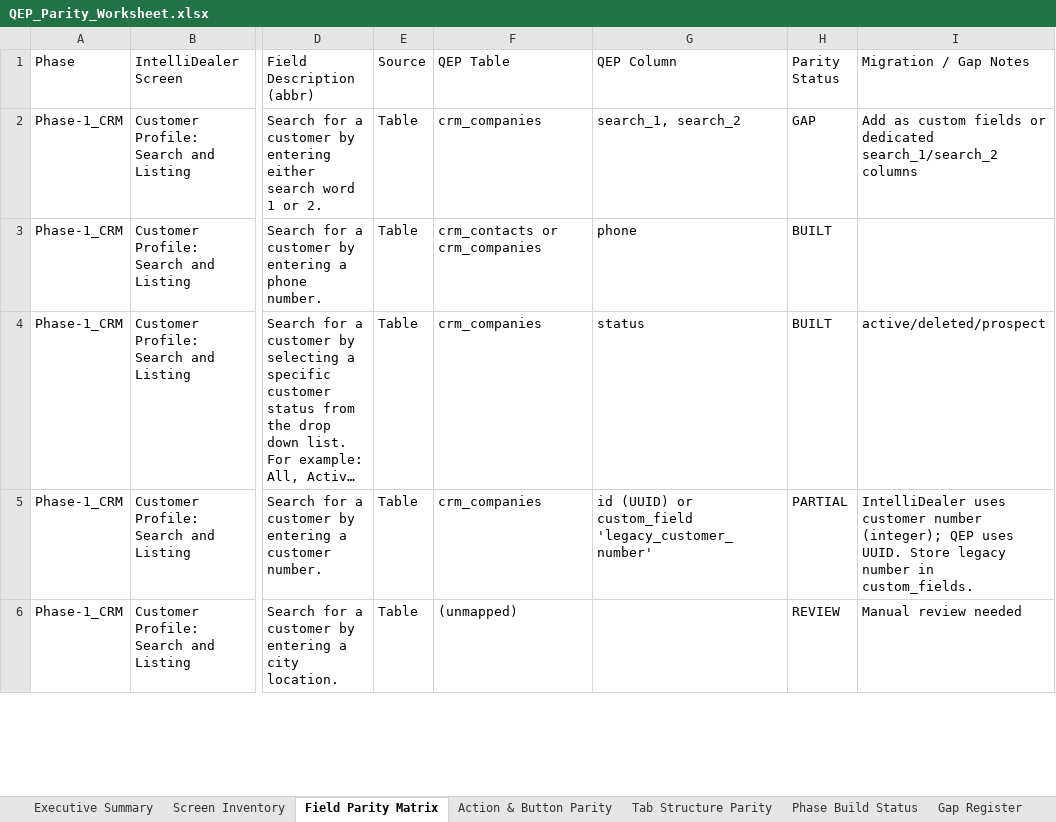
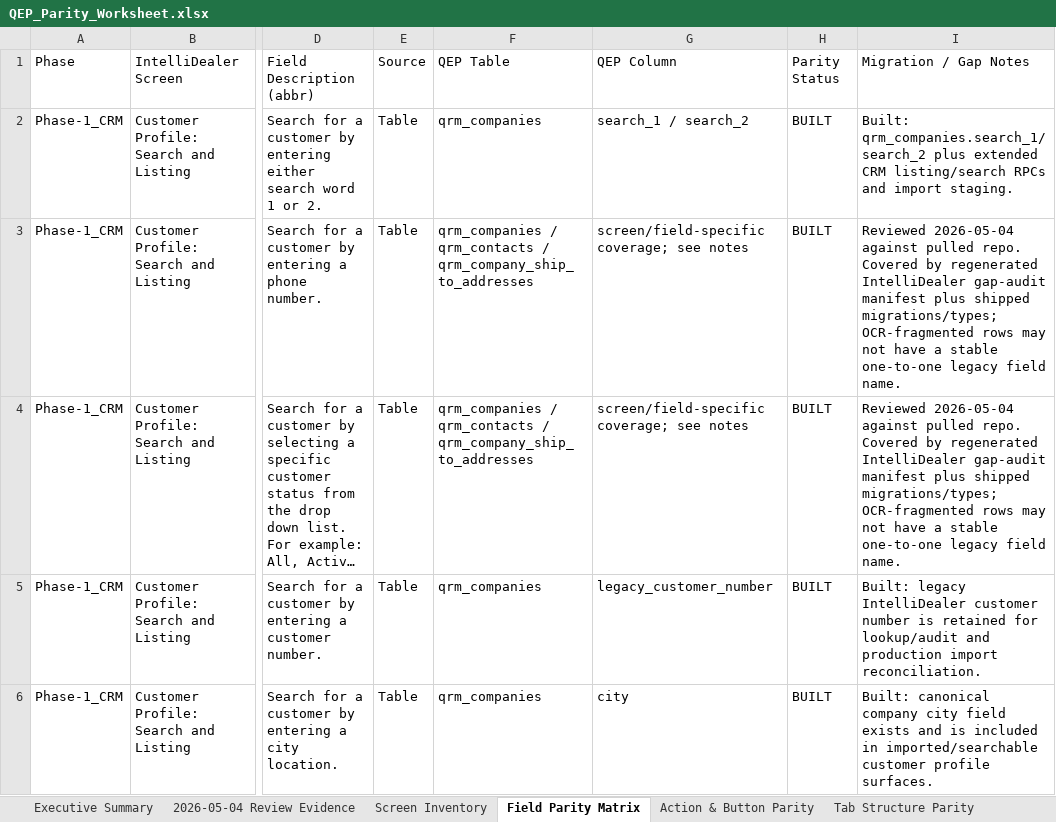
Before and after one commit to lewis4x4/qep, an Excel workbook: docs/IntelliDealer/_Manifests/QEP_Parity_Worksheet.xlsx, sheet Field Parity Matrix, drawn as a sheet; only a part is shown, gaps mark what is left out; long unchanged cells end in …; values as stored, in another font and other column widths than the file's, no cell formats; the diff covers the shown part only; the diff names each change by its address in the sheet, - before the commit and + after, or states it on an @@ line.

Commit message:
Close the on-order quick-add parity gap
The parity workbook still had a concrete Equipment Listing action gap for quick-adding on-order units. This adds the smallest source-controlled path that proves the row as written: an inventory-board action, stock-number-aware equipment form mode, router endpoint, qrm_equipment stock_number mapping, on_order type coverage, constrained quick-add archive cleanup, and synchronized workbook/roadmap evidence. The server treats quick-add units as dealer-owned and supports floating inventory through the QEP On-Order Inventory company when no customer association exists. The archive action is intentionally limited to records tagged by this quick-add workflow, not every on-order unit.\n\nConstraint: Workbook status promotion requires source-controlled UI/API/workflow evidence plus verification.\nConstraint: Existing qrm_equipment requires company_id, so floating dealer inventory needs a system company fallback.\nRejected: Marking the workbook row BUILT from generic equipment creation | no dedicated quick-add-on-order evidence.\nRejected: Allowing DELETE for all on_order records | too broad for quick-add cleanup.\nConfidence: high\nScope-risk: moderate\nDirective: Do not broaden the quick-add archive route without a separate inventory archive policy.\nTested: bunx tsc --noEmit --pretty false in apps/web; deno check supabase/functions/crm-router/index.ts; bun test apps/web/src/features/qrm/lib/inventory-pressure.test.ts; bun run build in apps/web; node .omx/tmp/parity-review/verify_workbook.mjs; bun run migrations:check; SHA sync for desktop/repo workbook.\nNot-tested: Live Supabase write against production data; browser click-through against deployed environment.

```diff
--- a/docs/IntelliDealer/_Manifests/QEP_Parity_Worksheet.xlsx (sheet Field Parity Matrix)
+++ b/docs/IntelliDealer/_Manifests/QEP_Parity_Worksheet.xlsx (sheet Field Parity Matrix)
+sheet tab: 2026-05-04 Review Evidence
-F2 (QEP Table): crm_companies
+F2 (QEP Table): qrm_companies
-G2 (QEP Column): search_1, search_2
+G2 (QEP Column): search_1 / search_2
-H2 (Parity Status): GAP
+H2 (Parity Status): BUILT
-I2 (Migration / Gap Notes): Add as custom fields or dedicated search_1/search_2 columns
+I2 (Migration / Gap Notes): Built: qrm_companies.search_1/search_2 plus extended CRM listing/search RPCs and import staging.
-F3 (QEP Table): crm_contacts or crm_companies
+F3 (QEP Table): qrm_companies / qrm_contacts / qrm_company_ship_to_addresses
-G3 (QEP Column): phone
+G3 (QEP Column): screen/field-specific coverage; see notes
-I3 (Migration / Gap Notes): (empty)
+I3 (Migration / Gap Notes): Reviewed 2026-05-04 against pulled repo. Covered by regenerated IntelliDealer gap-audit manifest plus shipped migrations/types; OCR-fragmented rows may not have a stable one-to-one legacy field name.
-F4 (QEP Table): crm_companies
+F4 (QEP Table): qrm_companies / qrm_contacts / qrm_company_ship_to_addresses
-G4 (QEP Column): status
+G4 (QEP Column): screen/field-specific coverage; see notes
-I4 (Migration / Gap Notes): active/deleted/prospect
+I4 (Migration / Gap Notes): Reviewed 2026-05-04 against pulled repo. Covered by regenerated IntelliDealer gap-audit manifest plus shipped migrations/types; OCR-fragmented rows may not have a stable one-to-one legacy field name.
-F5 (QEP Table): crm_companies
+F5 (QEP Table): qrm_companies
-G5 (QEP Column): id (UUID) or custom_field 'legacy_customer_number'
+G5 (QEP Column): legacy_customer_number
-H5 (Parity Status): PARTIAL
+H5 (Parity Status): BUILT
-I5 (Migration / Gap Notes): IntelliDealer uses customer number (integer); QEP uses UUID. Store legacy number in custom_fields.
+I5 (Migration / Gap Notes): Built: legacy IntelliDealer customer number is retained for lookup/audit and production import reconciliation.
-F6 (QEP Table): (unmapped)
+F6 (QEP Table): qrm_companies
-G6 (QEP Column): (empty)
+G6 (QEP Column): city
-H6 (Parity Status): REVIEW
+H6 (Parity Status): BUILT
-I6 (Migration / Gap Notes): Manual review needed
+I6 (Migration / Gap Notes): Built: canonical company city field exists and is included in imported/searchable customer profile surfaces.
```
Also changed, not shown: 1341 edited cells elsewhere in this sheet, sheet Tab Structure Parity, sheet Action & Button Parity, sheet Phase Build Status, sheet Screen Inventory, sheet Executive Summary, sheet Gap Register, 3 more sheets, cell formats, 21 other files.
